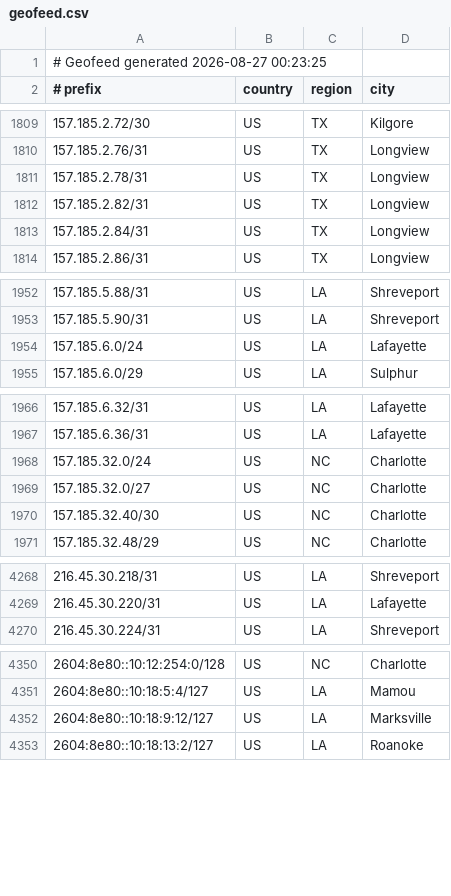
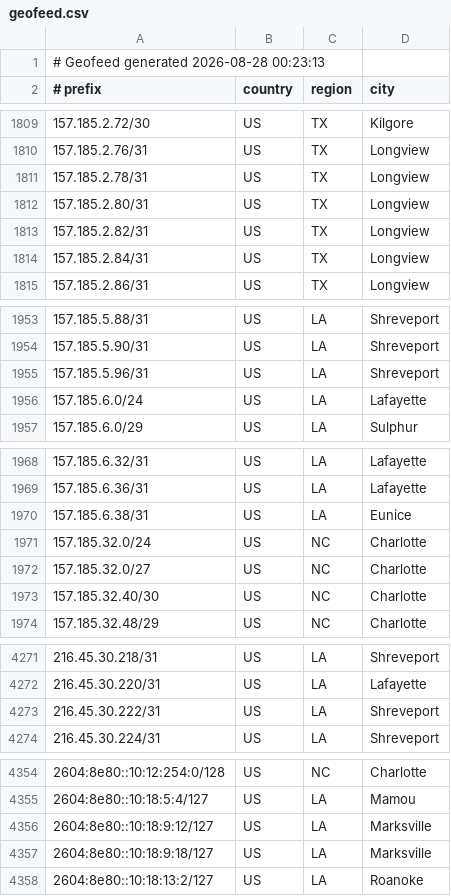
Before and after one commit to conterranae/geofeed, a CSV file: geofeed.csv, drawn as a sheet; only a part is shown, gaps mark what is left out; the diff covers the shown part only.

Commit message:
Update geofeed - 2026-08-28 00:23:43

```diff
--- a/geofeed.csv
+++ b/geofeed.csv
@@ -1,2 +1,2 @@
-# Geofeed generated 2026-08-27 00:23:25
+# Geofeed generated 2026-08-28 00:23:13
 # prefix,country,region,city
@@ -1811,2 +1811,3 @@
 157.185.2.78/31,US,TX,Longview
+157.185.2.80/31,US,TX,Longview
 157.185.2.82/31,US,TX,Longview
@@ -1953,2 +1954,3 @@
 157.185.5.90/31,US,LA,Shreveport
+157.185.5.96/31,US,LA,Shreveport
 157.185.6.0/24,US,LA,Lafayette
@@ -1967,2 +1969,3 @@
 157.185.6.36/31,US,LA,Lafayette
+157.185.6.38/31,US,LA,Eunice
 157.185.32.0/24,US,NC,Charlotte
@@ -4269,2 +4272,3 @@
 216.45.30.220/31,US,LA,Lafayette
+216.45.30.222/31,US,LA,Shreveport
 216.45.30.224/31,US,LA,Shreveport
@@ -4352,2 +4356,3 @@
 2604:8e80::10:18:9:12/127,US,LA,Marksville
+2604:8e80::10:18:9:18/127,US,LA,Marksville
 2604:8e80::10:18:13:2/127,US,LA,Roanoke
```
Also changed, not shown: 1 removed row and 6 edited cells elsewhere in this file.
